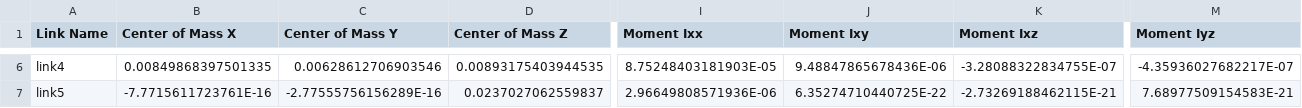
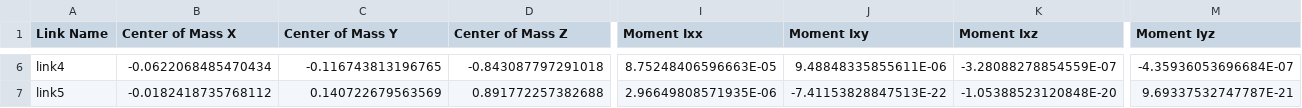
Before and after one commit to Sea-Cucumbers/shipbot_urdf, a CSV file: urdf/shipbot_urdf.csv, drawn as a sheet; only a part is shown, gaps mark what is left out; the diff covers the shown part only; the diff names each change by its address in the sheet, - before the commit and + after, or states it on an @@ line.

```diff
--- a/urdf/shipbot_urdf.csv
+++ b/urdf/shipbot_urdf.csv
-B6 (Center of Mass X): 0.00849868397501335
+B6 (Center of Mass X): -0.0622068485470434
-C6 (Center of Mass Y): 0.00628612706903546
+C6 (Center of Mass Y): -0.116743813196765
-D6 (Center of Mass Z): 0.00893175403944535
+D6 (Center of Mass Z): -0.843087797291018
-I6 (Moment Ixx): 8.75248403181903E-05
+I6 (Moment Ixx): 8.75248406596663E-05
-J6 (Moment Ixy): 9.48847865678436E-06
+J6 (Moment Ixy): 9.48848335855611E-06
-K6 (Moment Ixz): -3.28088322834755E-07
+K6 (Moment Ixz): -3.28088278854559E-07
-M6 (Moment Iyz): -4.35936027682217E-07
+M6 (Moment Iyz): -4.35936053696684E-07
-B7 (Center of Mass X): -7.7715611723761E-16
+B7 (Center of Mass X): -0.0182418735768112
-C7 (Center of Mass Y): -2.77555756156289E-16
+C7 (Center of Mass Y): 0.140722679563569
-D7 (Center of Mass Z): 0.0237027062559837
+D7 (Center of Mass Z): 0.891772257382688
-I7 (Moment Ixx): 2.96649808571936E-06
+I7 (Moment Ixx): 2.96649808571935E-06
-J7 (Moment Ixy): 6.35274710440725E-22
+J7 (Moment Ixy): -7.41153828847513E-22
-K7 (Moment Ixz): -2.73269188462115E-21
+K7 (Moment Ixz): -1.05388523120848E-20
-M7 (Moment Iyz): 7.68977509154583E-21
+M7 (Moment Iyz): 9.69337532747787E-21
```
Also changed, not shown: 99 edited cells elsewhere in this file, 9 other files.
